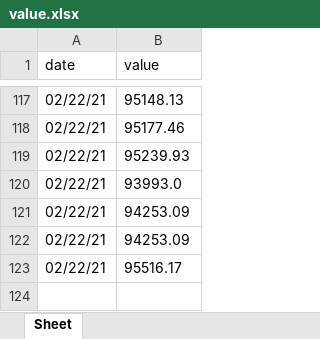
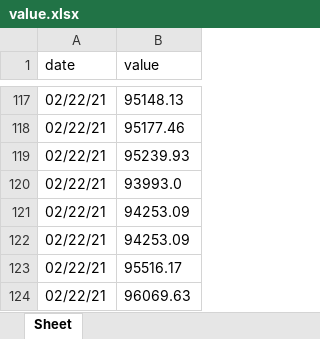
Before and after one commit to marketsupreme/crypto, an Excel workbook: value.xlsx, sheet Sheet, drawn as a sheet; only a part is shown, gaps mark what is left out; values as stored, in another font and other column widths than the file's, no borders; the diff names each change by its address in the sheet, - before the commit and + after, or states it on an @@ line.

```diff
--- a/value.xlsx (sheet Sheet)
+++ b/value.xlsx (sheet Sheet)
+row 124: 02/22/21 | 96069.63
```
Also changed, not shown: 1 other file.
